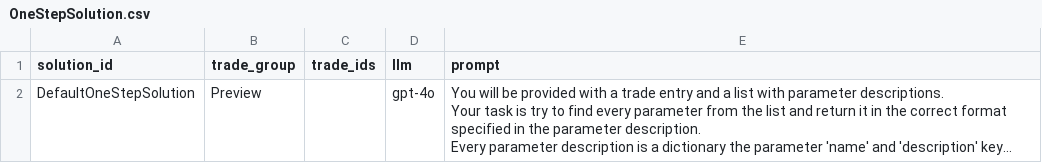
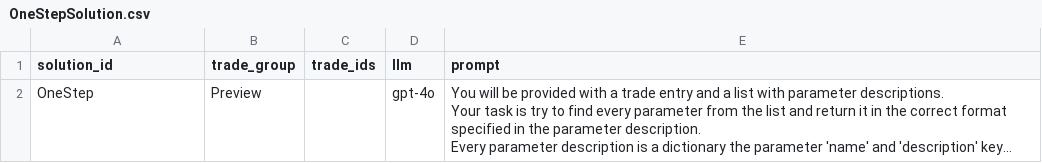
Before and after one commit to maksym33/hackathon2024, a CSV file: cl/hackathon/OneStepSolution.csv, drawn as a sheet; long unchanged cells end in …; the diff names each change by its address in the sheet, - before the commit and + after, or states it on an @@ line.

```diff
--- a/cl/hackathon/OneStepSolution.csv
+++ b/cl/hackathon/OneStepSolution.csv
-A2 (solution_id): DefaultOneStepSolution
+A2 (solution_id): OneStep
```
Also changed, not shown: cl/hackathon/AnnotationSolution.csv.
